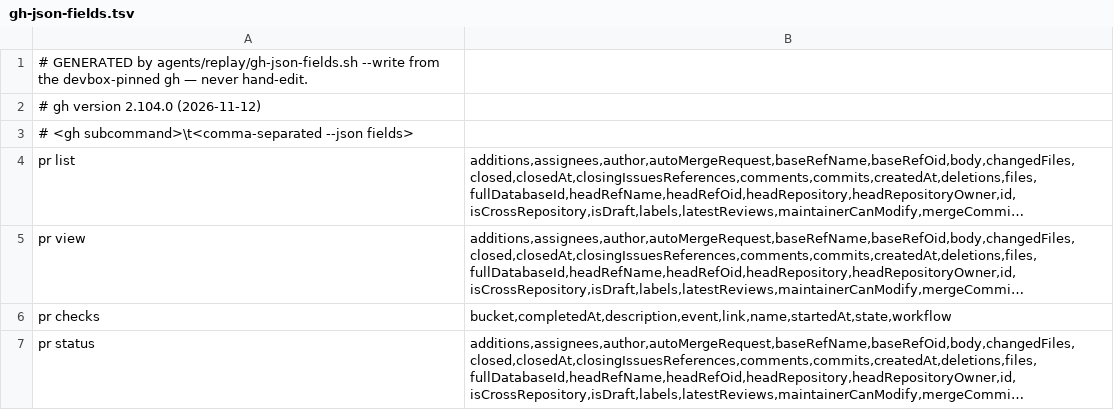
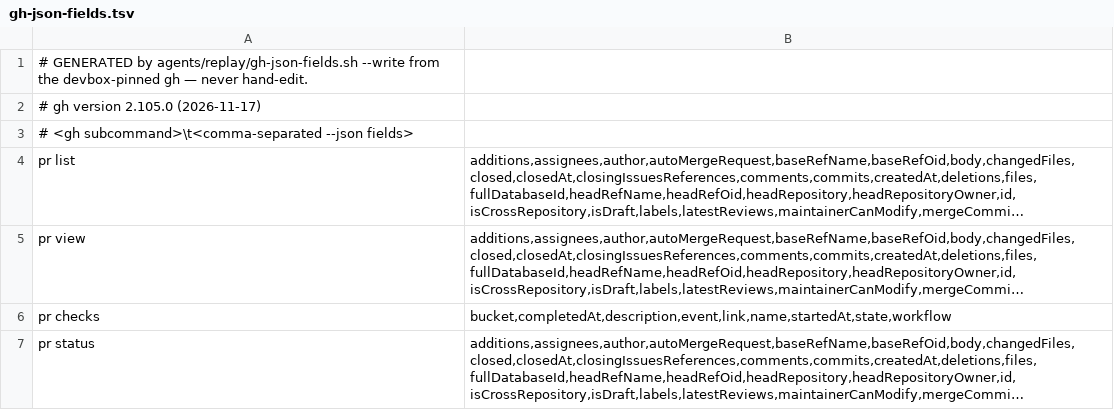
Before and after one commit to teststuffstash/homelab, a TSV file: agents/replay/stubs/gh-json-fields.tsv, drawn as a sheet; only a part is shown; long unchanged cells end in ….

```diff
--- a/agents/replay/stubs/gh-json-fields.tsv
+++ b/agents/replay/stubs/gh-json-fields.tsv
@@ -1,3 +1,3 @@
 # GENERATED by agents/replay/gh-json-fields.sh --write from the devbox-pinned gh — never hand-edit.
-# gh version 2.104.0 (2026-11-12)
+# gh version 2.105.0 (2026-11-17)
 # <gh subcommand>\t<comma-separated --json fields>
```
Also changed, not shown: 3 other files.
